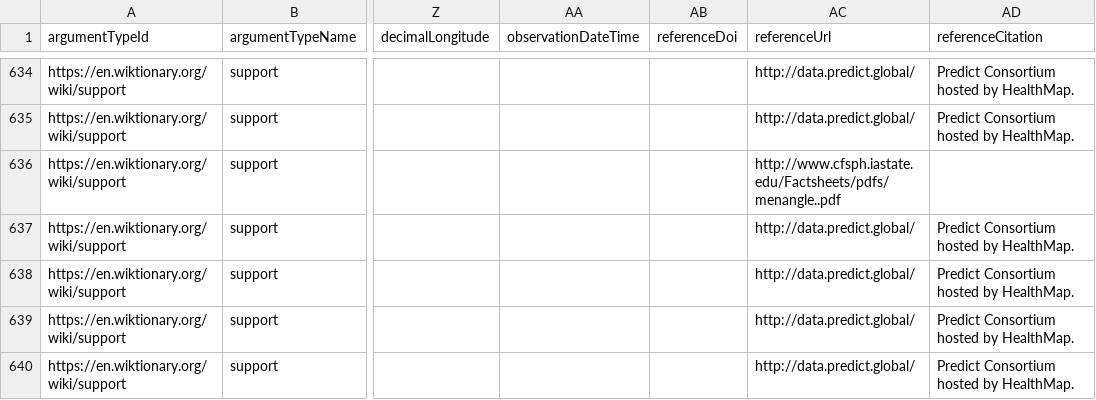
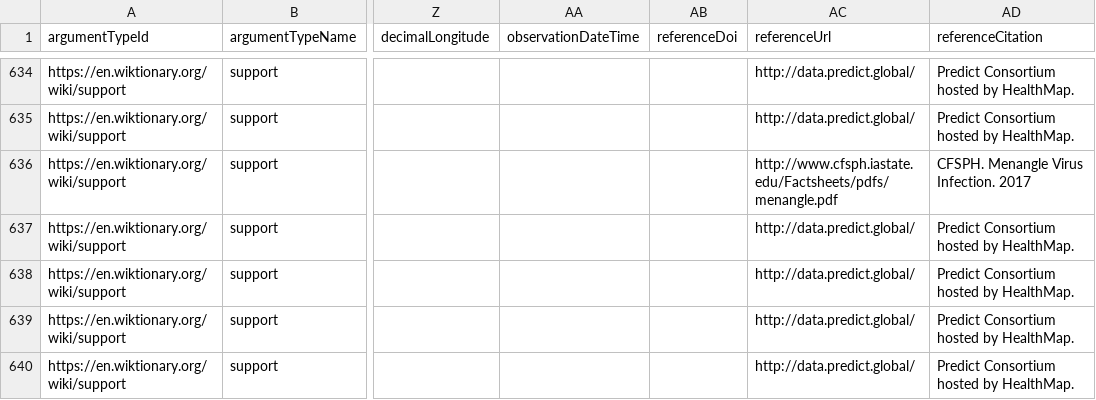
Before and after one commit to arw36/willoughby-etal-2017-virus-interactions, a CSV file: interactions.csv, drawn as a sheet; only a part is shown, gaps mark what is left out; the diff names each change by its address in the sheet, - before the commit and + after, or states it on an @@ line.

Commit message:
fix url typo

```diff
--- a/interactions.csv
+++ b/interactions.csv
-AC636 (referenceUrl): http://www.cfsph.iastate.edu/Factsheets/pdfs/menangle..pdf
+AC636 (referenceUrl): http://www.cfsph.iastate.edu/Factsheets/pdfs/menangle.pdf
-AD636 (referenceCitation): (empty)
+AD636 (referenceCitation): CFSPH. Menangle Virus Infection. 2017
```
